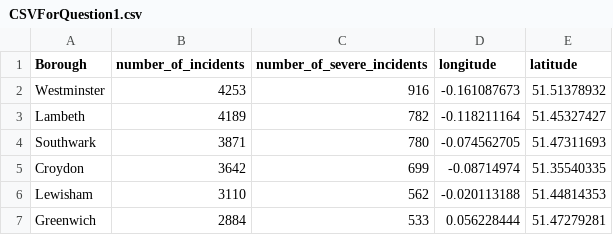
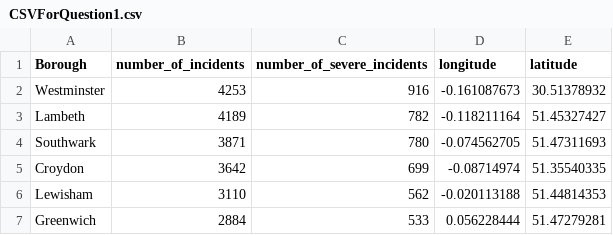
Before and after one commit to MasonLeeCity123/Data, a CSV file: CSVForQuestion1.csv, drawn as a sheet; only a part is shown.

Commit message:
Update CSVForQuestion1.csv

```diff
--- a/CSVForQuestion1.csv
+++ b/CSVForQuestion1.csv
@@ -1,3 +1,3 @@
 Borough,number_of_incidents,number_of_severe_incidents,longitude,latitude
-Westminster,4253,916,-0.161087673,51.51378932
+Westminster,4253,916,-0.161087673,30.51378932
 Lambeth,4189,782,-0.118211164,51.45327427
```
